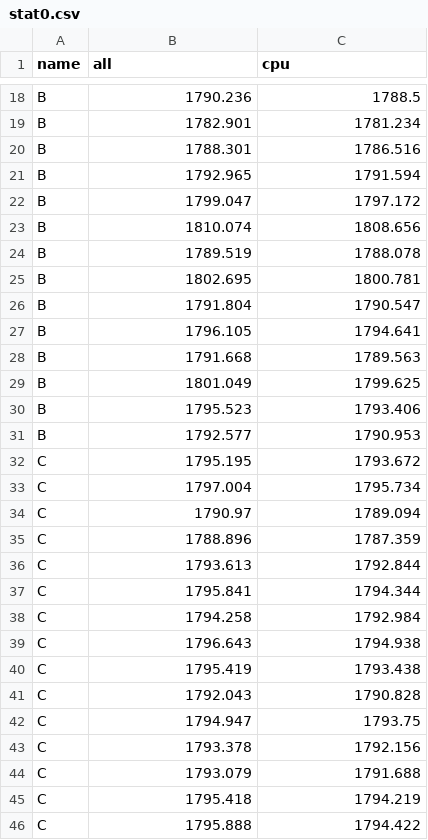
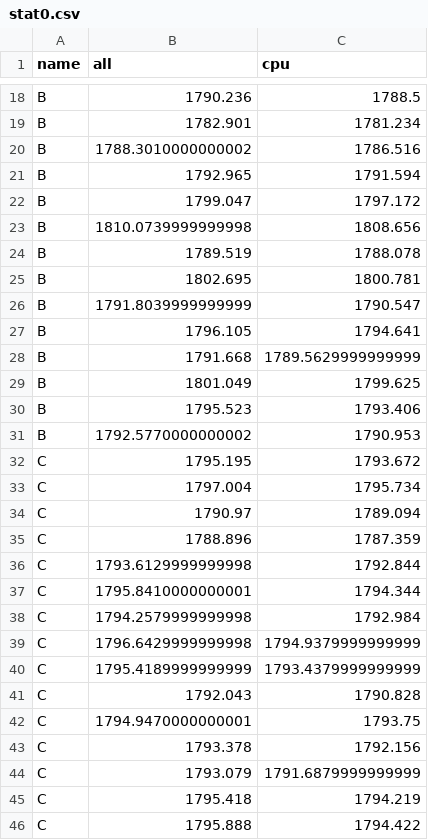
Before and after one commit to iharh/prj, a CSV file: py/fxchart/data/stat0.csv, drawn as a sheet; only a part is shown, gaps mark what is left out; the diff covers the shown part only.

```diff
--- a/py/fxchart/data/stat0.csv
+++ b/py/fxchart/data/stat0.csv
@@ -19,14 +19,14 @@ B,1790.236,1788.5
 B,1782.901,1781.234
-B,1788.301,1786.516
+B,1788.3010000000002,1786.516
 B,1792.965,1791.594
 B,1799.047,1797.172
-B,1810.074,1808.656
+B,1810.0739999999998,1808.656
 B,1789.519,1788.078
 B,1802.695,1800.781
-B,1791.804,1790.547
+B,1791.8039999999999,1790.547
 B,1796.105,1794.641
-B,1791.668,1789.563
+B,1791.668,1789.5629999999999
 B,1801.049,1799.625
 B,1795.523,1793.406
-B,1792.577,1790.953
+B,1792.5770000000002,1790.953
 C,1795.195,1793.672
@@ -35,11 +35,11 @@ C,1790.97,1789.094
 C,1788.896,1787.359
-C,1793.613,1792.844
-C,1795.841,1794.344
-C,1794.258,1792.984
-C,1796.643,1794.938
-C,1795.419,1793.438
+C,1793.6129999999998,1792.844
+C,1795.8410000000001,1794.344
+C,1794.2579999999998,1792.984
+C,1796.6429999999998,1794.9379999999999
+C,1795.4189999999999,1793.4379999999999
 C,1792.043,1790.828
-C,1794.947,1793.75
+C,1794.9470000000001,1793.75
 C,1793.378,1792.156
-C,1793.079,1791.688
+C,1793.079,1791.6879999999999
 C,1795.418,1794.219
```
Also changed, not shown: 33 added rows, 18 removed rows and 20 edited cells elsewhere in this file, py/fxchart/data/all-percentiled.csv, 7 other files.
